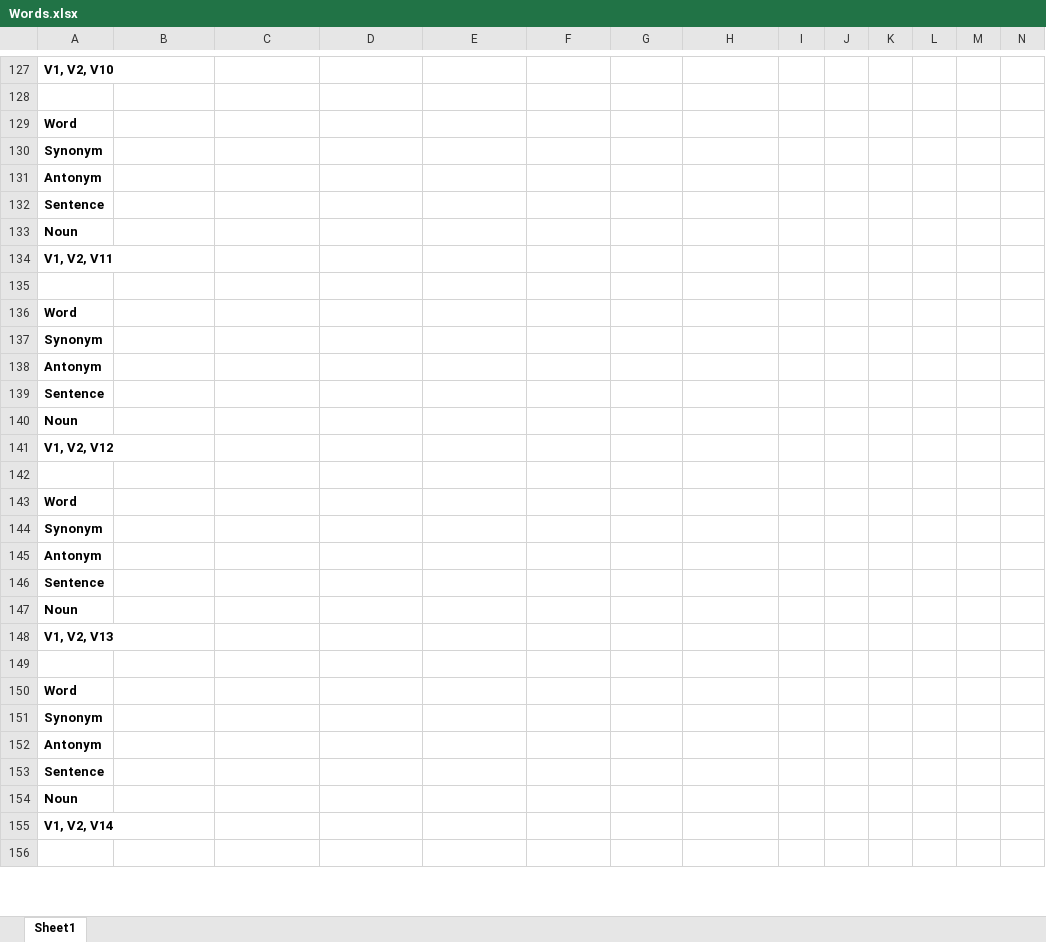
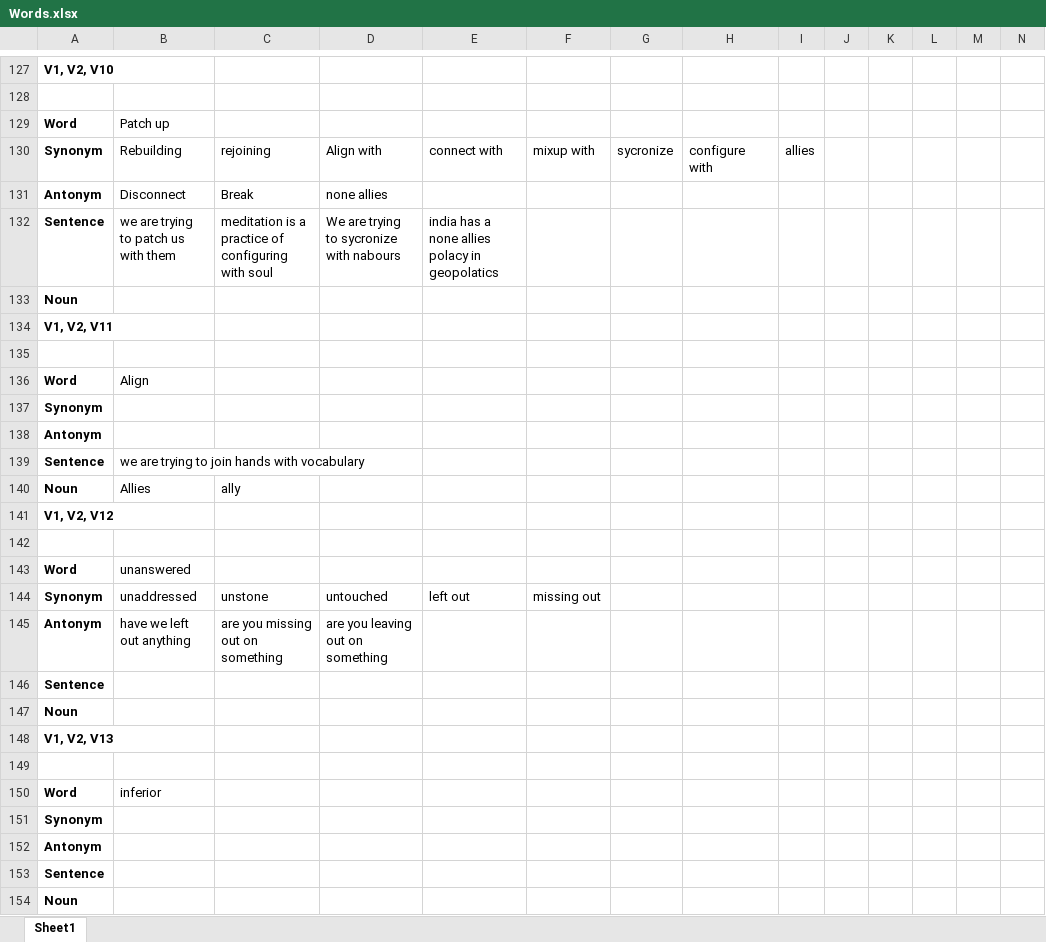
Before and after one commit to Aniketps/Java_Full_Stack_data, an Excel workbook: Soft skills/Words.xlsx, sheet Sheet1, drawn as a sheet; only a part is shown, gaps mark what is left out; the shorter side is filled out with more unchanged rows; values as stored, in another font and other column widths than the file's, no borders; removed rows and columns are numbered as before the commit, all else as after; the diff covers the shown part only; the diff names each change by its address in the sheet, - before the commit and + after, or states it on an @@ line.

```diff
--- a/Soft skills/Words.xlsx (sheet Sheet1)
+++ b/Soft skills/Words.xlsx (sheet Sheet1)
-B129: (empty)
+B129: Patch up
-row 130: Synonym
-row 131: Antonym
-row 132: Sentence
+row 130: Synonym | Rebuilding | rejoining | Align with | connect with | mixup with | sycronize | configure with | allies
+row 131: Antonym | Disconnect | Break | none allies
+row 132: Sentence | we are trying to patch us with them | meditation is a practice of configuring with soul | We are trying to sycronize with nabours | india has a none allies polacy in geopolatics
-B136: (empty)
+B136: Align
-B139: (empty)
+B139: we are trying to join hands with vocabulary
-B140: (empty)
+B140: Allies
-C140: (empty)
+C140: ally
-B143: (empty)
+B143: unanswered
-row 144: Synonym
-row 145: Antonym
+row 144: Synonym | unaddressed | unstone | untouched | left out | missing out
+row 145: Antonym | have we left out anything | are you missing out on something | are you leaving out on something
-B150: (empty)
+B150: inferior
```
Also changed, not shown: 15 added rows, 15 removed rows, 1 moved row and 26 edited cells elsewhere in this sheet, 49 other files.
